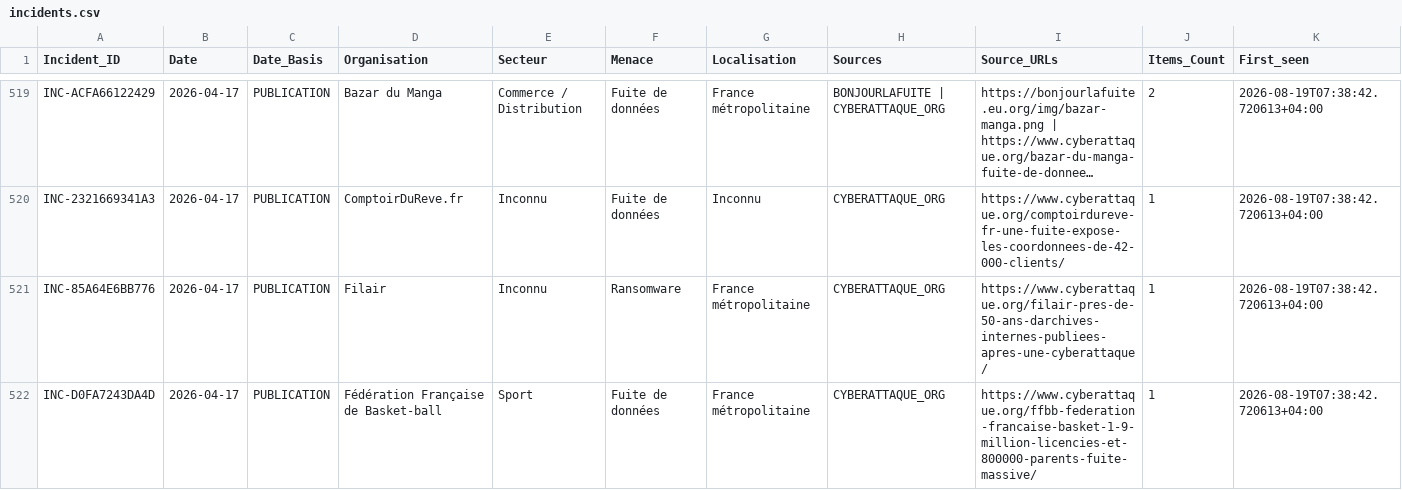
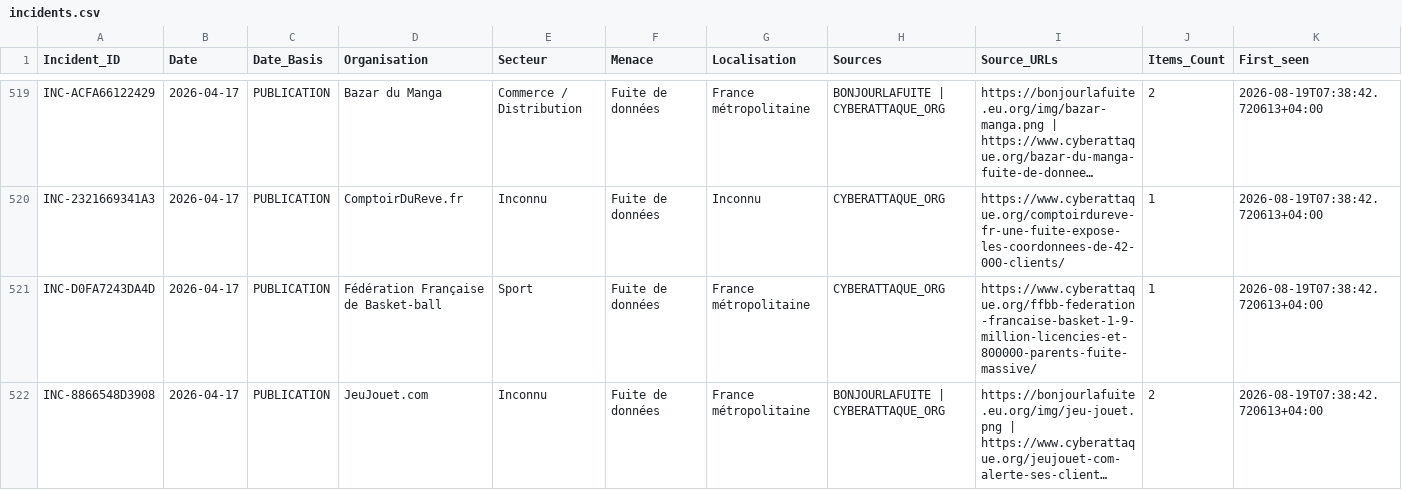
Before and after one commit to Ya7o/Cyberwatch, a CSV file: data/incidents.csv, drawn as a sheet; only a part is shown, gaps mark what is left out; the shorter side is filled out with more unchanged rows; long unchanged cells end in …; rows hold the shown columns only; the diff covers the shown part only; the diff names each change by its address in the sheet, - before the commit and + after, or states it on an @@ line.

```diff
--- a/data/incidents.csv
+++ b/data/incidents.csv
-row 521: INC-85A64E6BB776 | 2026-04-17 | PUBLICATION | Filair | Inconnu | Ransomware | France métropolitaine | CYBERATTAQUE_ORG | https://www.cyberattaque.org/filair-pres-de-50-ans-darchives-internes-publiees-apres-une-cyberattaque/ | 1 | 2026-08-19T07:38:42.720613+04:00
```
Also changed, not shown: 1 removed row and 6 edited cells elsewhere in this file, data/incident_id_registry.csv, 4 other files.
